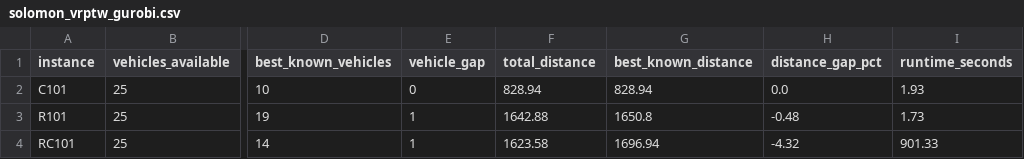
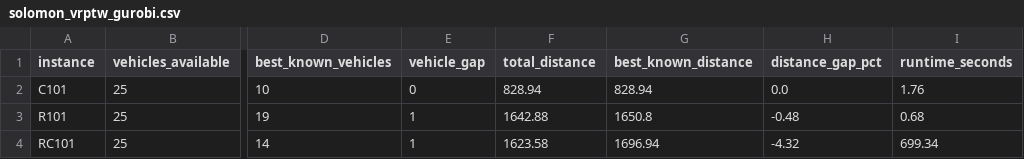
Before and after one commit to lucaspimentab/po-prvctw, a CSV file: results/solomon_vrptw_gurobi.csv, drawn as a sheet; only a part is shown, gaps mark what is left out; the diff names each change by its address in the sheet, - before the commit and + after, or states it on an @@ line.

```diff
--- a/results/solomon_vrptw_gurobi.csv
+++ b/results/solomon_vrptw_gurobi.csv
-I2 (runtime_seconds): 1.93
+I2 (runtime_seconds): 1.76
-I3 (runtime_seconds): 1.73
+I3 (runtime_seconds): 0.68
-I4 (runtime_seconds): 901.33
+I4 (runtime_seconds): 699.34
```
Also changed, not shown: 3 other files.
